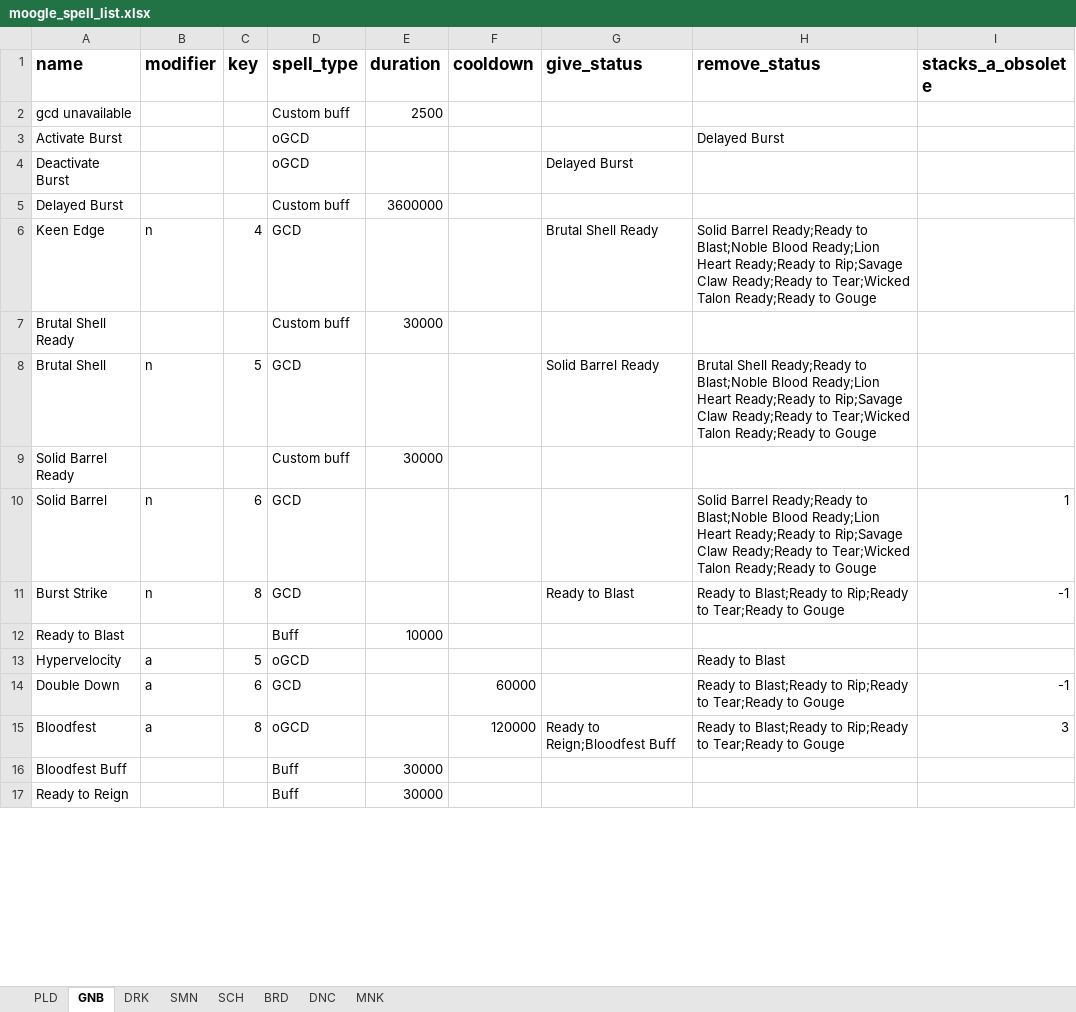
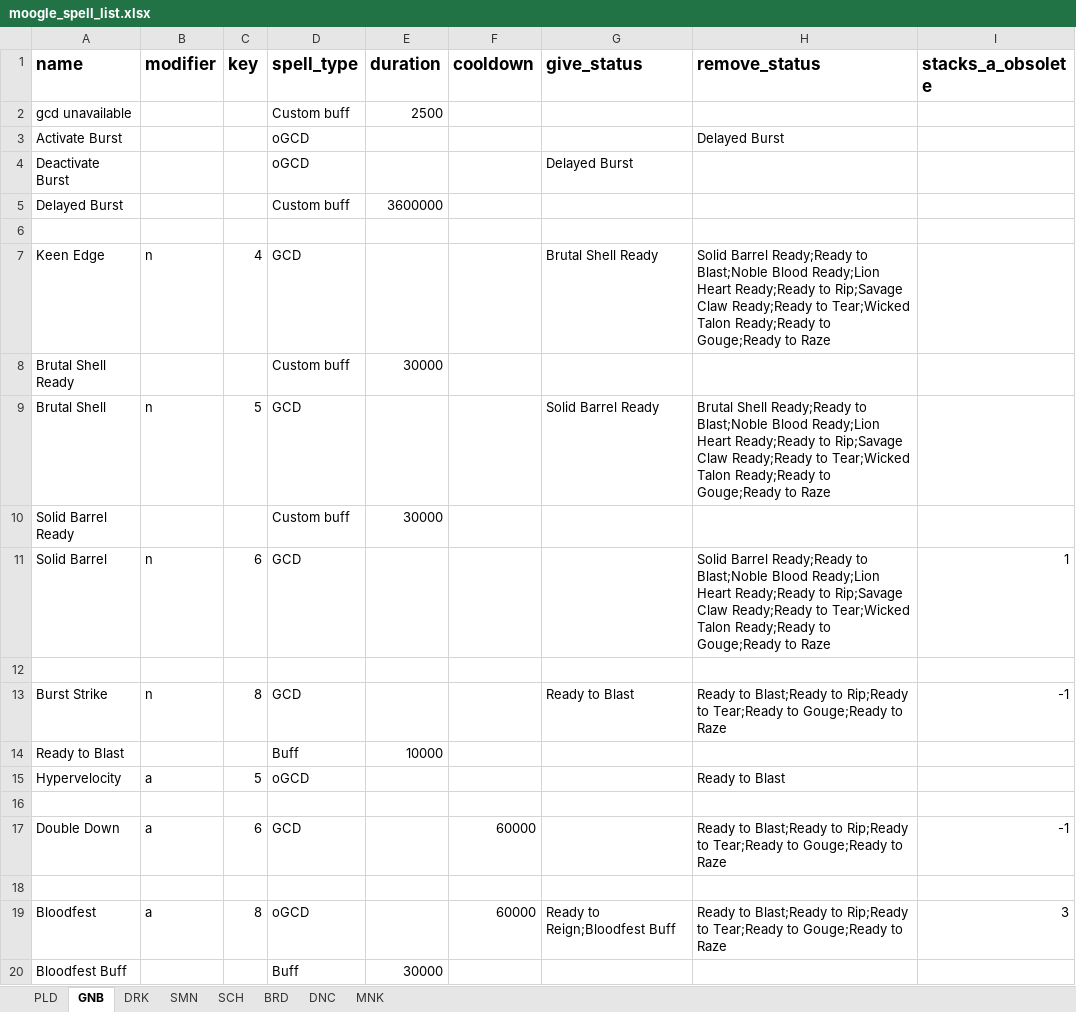
Before and after one commit to powy/lavender-moogle, an Excel workbook: lavender_moogle/moogle_spell_list.xlsx, sheet GNB, drawn as a sheet; only a part is shown; the shorter side is filled out with more unchanged rows; values as stored, in another font and other column widths than the file's, no borders; addresses are those after the commit; the diff covers the shown part only; the diff names each change by its address in the sheet, - before the commit and + after, or states it on an @@ line.

```diff
--- a/lavender_moogle/moogle_spell_list.xlsx (sheet GNB)
+++ b/lavender_moogle/moogle_spell_list.xlsx (sheet GNB)
+row 6: (empty)
-H7 (remove_status): …Ready;Ready to Gouge
+H7 (remove_status): …Ready;Ready to Gouge;Ready to Raze
-H9 (remove_status): …Ready;Ready to Gouge
+H9 (remove_status): …Ready;Ready to Gouge;Ready to Raze
-H11 (remove_status): …Ready;Ready to Gouge
+H11 (remove_status): …Ready;Ready to Gouge;Ready to Raze
+row 12: (empty)
-H13 (remove_status): …Tear;Ready to Gouge
+H13 (remove_status): …Tear;Ready to Gouge;Ready to Raze
+row 16: (empty)
-H17 (remove_status): …Tear;Ready to Gouge
+H17 (remove_status): …Tear;Ready to Gouge;Ready to Raze
+row 18: (empty)
-F19 (cooldown): 120000
+F19 (cooldown): 60000
-H19 (remove_status): …Tear;Ready to Gouge
+H19 (remove_status): …Tear;Ready to Gouge;Ready to Raze
```
Also changed, not shown: 14 added rows and 13 edited cells elsewhere in this sheet, 1 other file.
